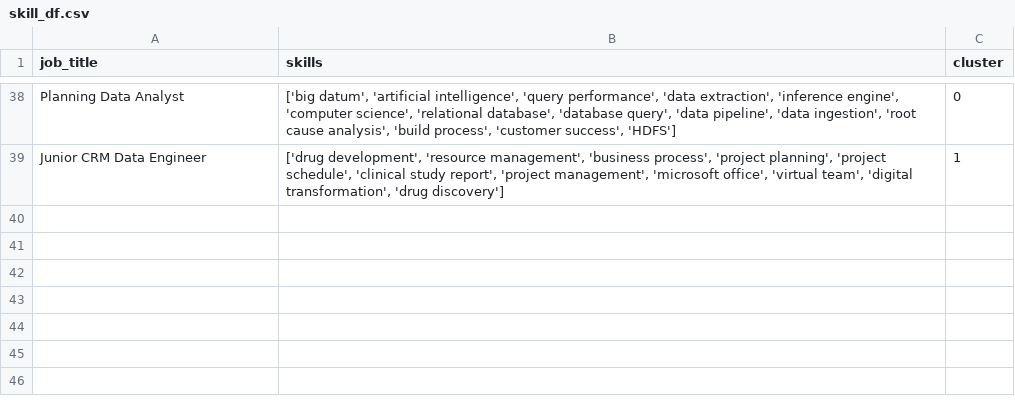
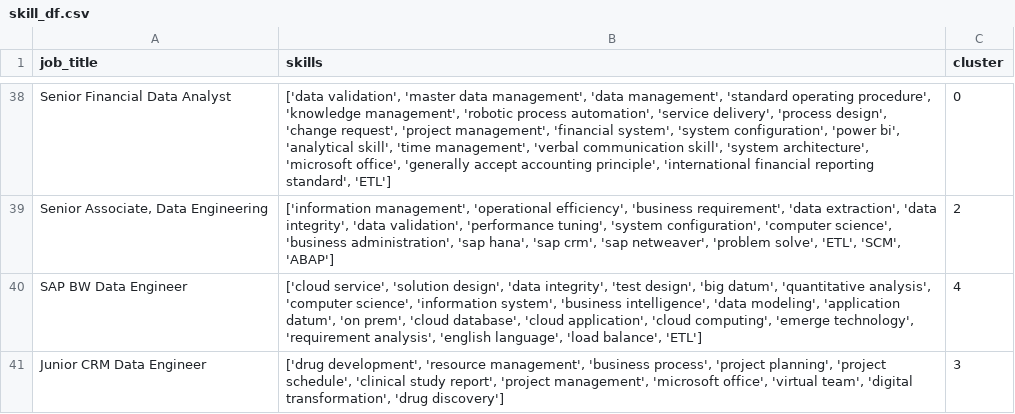
Before and after one commit to AsteriosDS/Greek-Data-Jobs-Clustering, a CSV file: skill_df.csv, drawn as a sheet; only a part is shown, gaps mark what is left out; addresses are those after the commit; the diff covers the shown part only; the diff names each change by its address in the sheet, - before the commit and + after, or states it on an @@ line.

```diff
--- a/skill_df.csv
+++ b/skill_df.csv
-A38 (job_title): Planning Data Analyst
+A38 (job_title): Senior Financial Data Analyst
-B38 (skills): ['big datum', 'artificial intelligence', 'query performance', 'data extraction', 'inference engine', 'computer science', 'relational database', 'database query', 'data pipeline', 'data ingestion', 'root cause analysis', 'build process', 'customer success', 'HDFS']
+B38 (skills): ['data validation', 'master data management', 'data management', 'standard operating procedure', 'knowledge management', 'robotic process automation', 'service delivery', 'process design', 'change request', 'project management', 'financial system', 'system configuration', 'power bi', 'analytical skill', 'time management', 'verbal communication skill', 'system architecture', 'microsoft office', 'generally accept accounting principle', 'international financial reporting standard', 'ETL']
+row 39: Senior Associate, Data Engineering | ['information management', 'operational efficiency', 'business requirement', 'data extraction', 'data integrity', 'data validation', 'performance tuning', 'system configuration', 'computer science', 'business administration', 'sap hana', 'sap crm', 'sap netweaver', 'problem solve', 'ETL', 'SCM', 'ABAP'] | 2
+row 40: SAP BW Data Engineer | ['cloud service', 'solution design', 'data integrity', 'test design', 'big datum', 'quantitative analysis', 'computer science', 'information system', 'business intelligence', 'data modeling', 'application datum', 'on prem', 'cloud database', 'cloud application', 'cloud computing', 'emerge technology', 'requirement analysis', 'english language', 'load balance', 'ETL'] | 4
-C41 (cluster): 1
+C41 (cluster): 3
```
Also changed, not shown: 20 added rows, 20 removed rows and 25 edited cells elsewhere in this file, df_c.csv, embeddings_3d.csv, 3 other files.
